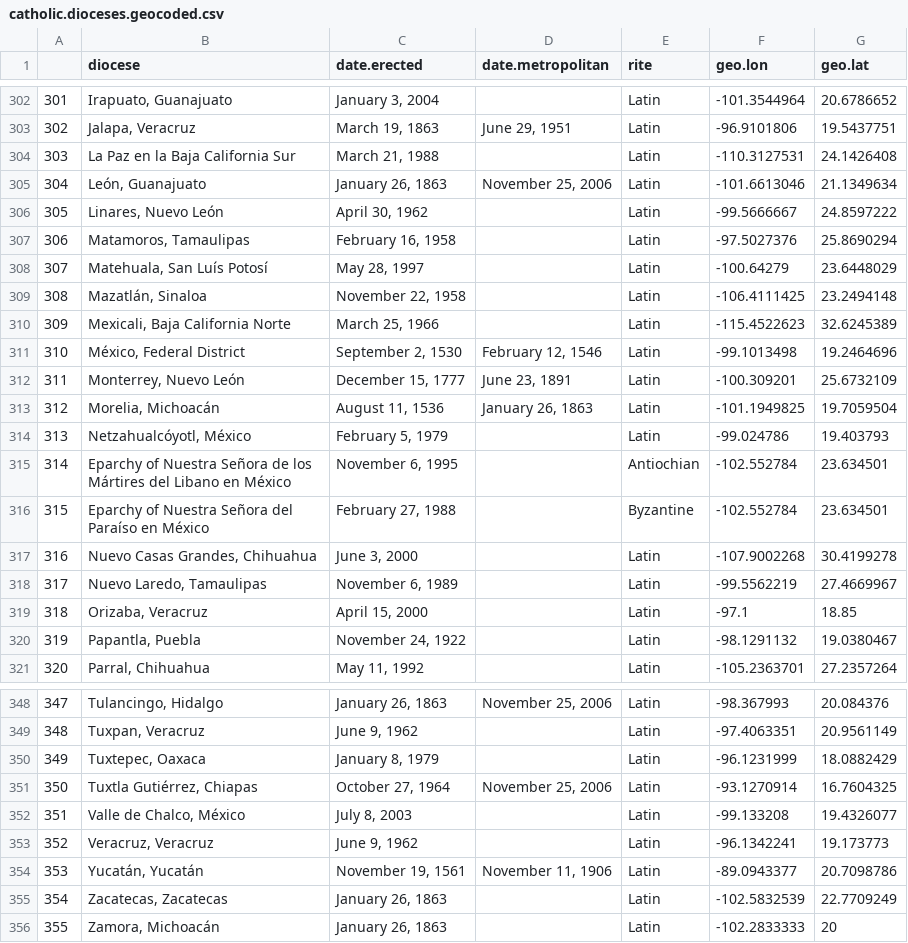
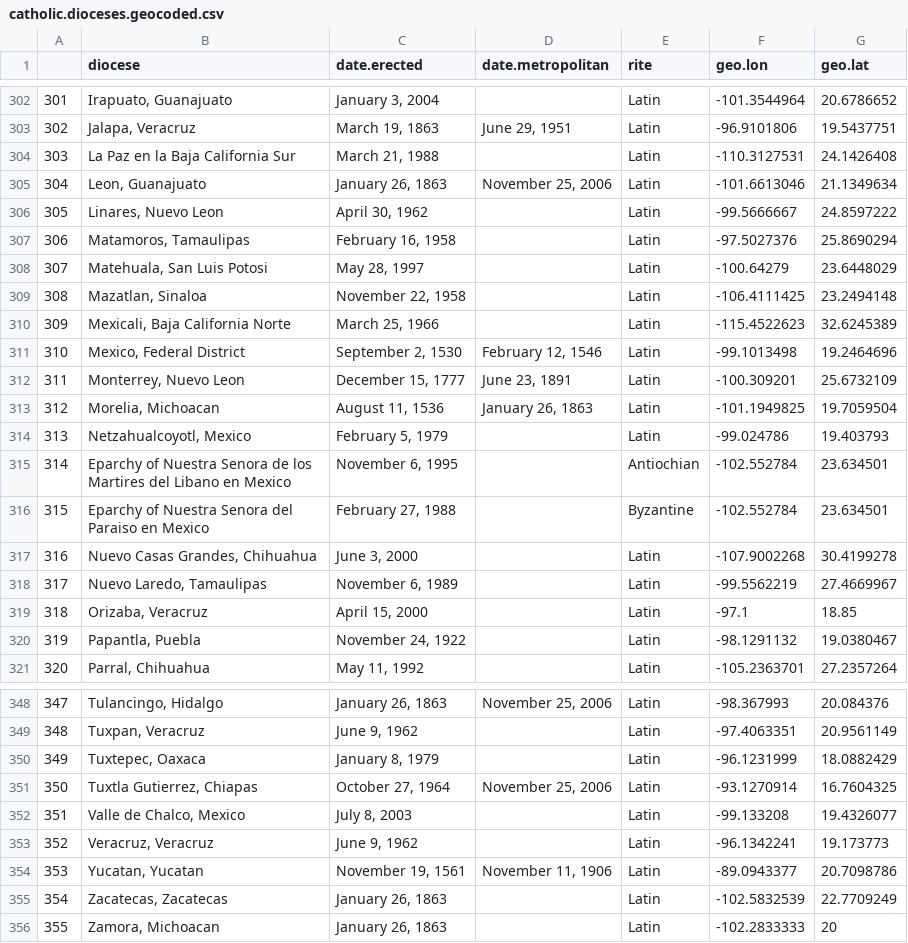
Before and after one commit to ropensci/historydata, a CSV file: data-raw/catholic.dioceses.geocoded.csv, drawn as a sheet; only a part is shown, gaps mark what is left out; the diff covers the shown part only.

Commit message:
Removed non-ASCII characters from catholic dioceses

```diff
--- a/data-raw/catholic.dioceses.geocoded.csv
+++ b/data-raw/catholic.dioceses.geocoded.csv
@@ -304,14 +304,14 @@
 "303","La Paz en la Baja California Sur","March 21, 1988",,"Latin",-110.3127531,24.1426408
-"304","León, Guanajuato","January 26, 1863","November 25, 2006","Latin",-101.6613046,21.1349634
-"305","Linares, Nuevo León","April 30, 1962",,"Latin",-99.5666667,24.8597222
+"304","Leon, Guanajuato","January 26, 1863","November 25, 2006","Latin",-101.6613046,21.1349634
+"305","Linares, Nuevo Leon","April 30, 1962",,"Latin",-99.5666667,24.8597222
 "306","Matamoros, Tamaulipas","February 16, 1958",,"Latin",-97.5027376,25.8690294
-"307","Matehuala, San Luís Potosí","May 28, 1997",,"Latin",-100.64279,23.6448029
-"308","Mazatlán, Sinaloa","November 22, 1958",,"Latin",-106.4111425,23.2494148
+"307","Matehuala, San Luis Potosi","May 28, 1997",,"Latin",-100.64279,23.6448029
+"308","Mazatlan, Sinaloa","November 22, 1958",,"Latin",-106.4111425,23.2494148
 "309","Mexicali, Baja California Norte","March 25, 1966",,"Latin",-115.4522623,32.6245389
-"310","México, Federal District","September 2, 1530","February 12, 1546","Latin",-99.1013498,19.2464696
-"311","Monterrey, Nuevo León","December 15, 1777","June 23, 1891","Latin",-100.309201,25.6732109
-"312","Morelia, Michoacán","August 11, 1536","January 26, 1863","Latin",-101.1949825,19.7059504
-"313","Netzahualcóyotl, México","February 5, 1979",,"Latin",-99.024786,19.403793
-"314","Eparchy of Nuestra Señora de los Mártires del Libano en México","November 6, 1995",,"Antiochian",-102.552784,23.634501
-"315","Eparchy of Nuestra Señora del Paraíso en México","February 27, 1988",,"Byzantine",-102.552784,23.634501
+"310","Mexico, Federal District","September 2, 1530","February 12, 1546","Latin",-99.1013498,19.2464696
+"311","Monterrey, Nuevo Leon","December 15, 1777","June 23, 1891","Latin",-100.309201,25.6732109
+"312","Morelia, Michoacan","August 11, 1536","January 26, 1863","Latin",-101.1949825,19.7059504
+"313","Netzahualcoyotl, Mexico","February 5, 1979",,"Latin",-99.024786,19.403793
+"314","Eparchy of Nuestra Senora de los Martires del Libano en Mexico","November 6, 1995",,"Antiochian",-102.552784,23.634501
+"315","Eparchy of Nuestra Senora del Paraiso en Mexico","February 27, 1988",,"Byzantine",-102.552784,23.634501
 "316","Nuevo Casas Grandes, Chihuahua","June 3, 2000",,"Latin",-107.9002268,30.4199278
@@ -350,7 +350,7 @@
 "349","Tuxtepec, Oaxaca","January 8, 1979",,"Latin",-96.1231999,18.0882429
-"350","Tuxtla Gutiérrez, Chiapas","October 27, 1964","November 25, 2006","Latin",-93.1270914,16.7604325
-"351","Valle de Chalco, México","July 8, 2003",,"Latin",-99.133208,19.4326077
+"350","Tuxtla Gutierrez, Chiapas","October 27, 1964","November 25, 2006","Latin",-93.1270914,16.7604325
+"351","Valle de Chalco, Mexico","July 8, 2003",,"Latin",-99.133208,19.4326077
 "352","Veracruz, Veracruz","June 9, 1962",,"Latin",-96.1342241,19.173773
-"353","Yucatán, Yucatán","November 19, 1561","November 11, 1906","Latin",-89.0943377,20.7098786
+"353","Yucatan, Yucatan","November 19, 1561","November 11, 1906","Latin",-89.0943377,20.7098786
 "354","Zacatecas, Zacatecas","January 26, 1863",,"Latin",-102.5832539,22.7709249
-"355","Zamora, Michoacán","January 26, 1863",,"Latin",-102.2833333,20
+"355","Zamora, Michoacan","January 26, 1863",,"Latin",-102.2833333,20
```
Also changed, not shown: 23 edited cells elsewhere in this file, 2 other files.
